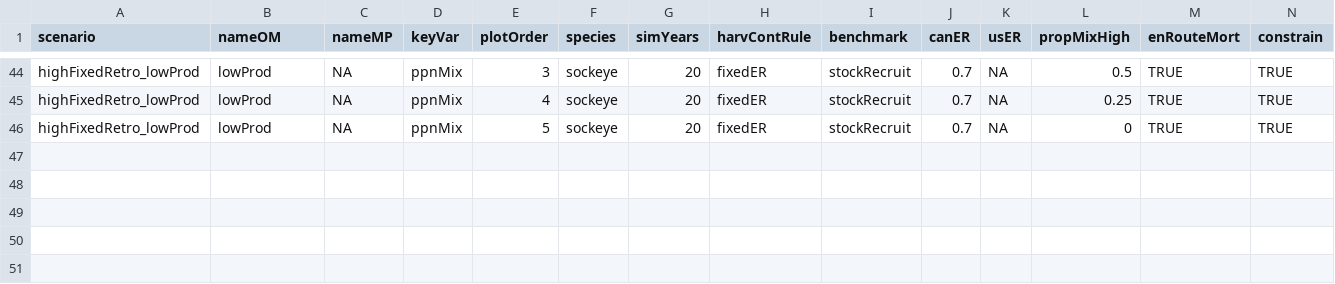
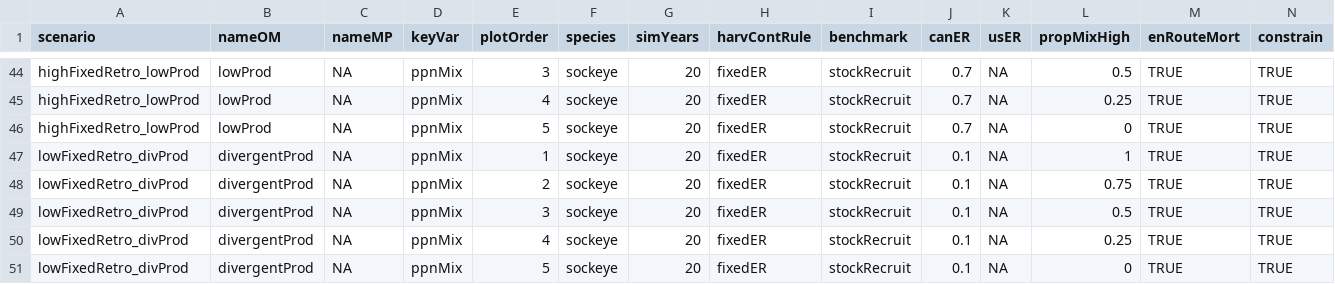
Before and after one commit to Pacific-salmon-assess/samSim, a CSV file: data/manProcScenarios/fraserMPInputs_varyAllocationVaryFixedER.csv, drawn as a sheet; only a part is shown, gaps mark what is left out; rows hold the shown columns only; the diff names each change by its address in the sheet, - before the commit and + after, or states it on an @@ line.

Commit message:
set up divergent trends: WIP

```diff
--- a/data/manProcScenarios/fraserMPInputs_varyAllocationVaryFixedER.csv
+++ b/data/manProcScenarios/fraserMPInputs_varyAllocationVaryFixedER.csv
+row 47: lowFixedRetro_divProd | divergentProd | NA | ppnMix | 1 | sockeye | 20 | fixedER | stockRecruit | 0.1 | NA | 1 | TRUE | TRUE
+row 48: lowFixedRetro_divProd | divergentProd | NA | ppnMix | 2 | sockeye | 20 | fixedER | stockRecruit | 0.1 | NA | 0.75 | TRUE | TRUE
+row 49: lowFixedRetro_divProd | divergentProd | NA | ppnMix | 3 | sockeye | 20 | fixedER | stockRecruit | 0.1 | NA | 0.5 | TRUE | TRUE
+row 50: lowFixedRetro_divProd | divergentProd | NA | ppnMix | 4 | sockeye | 20 | fixedER | stockRecruit | 0.1 | NA | 0.25 | TRUE | TRUE
+row 51: lowFixedRetro_divProd | divergentProd | NA | ppnMix | 5 | sockeye | 20 | fixedER | stockRecruit | 0.1 | NA | 0 | TRUE | TRUE
```
Also changed, not shown: 2 other files.
